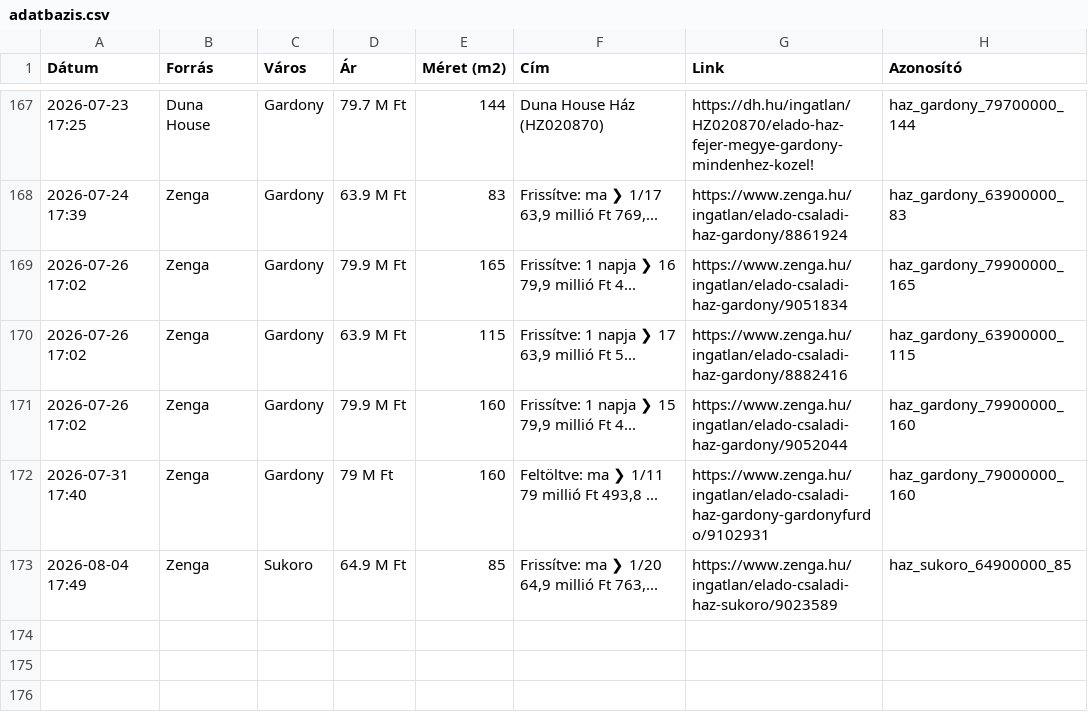
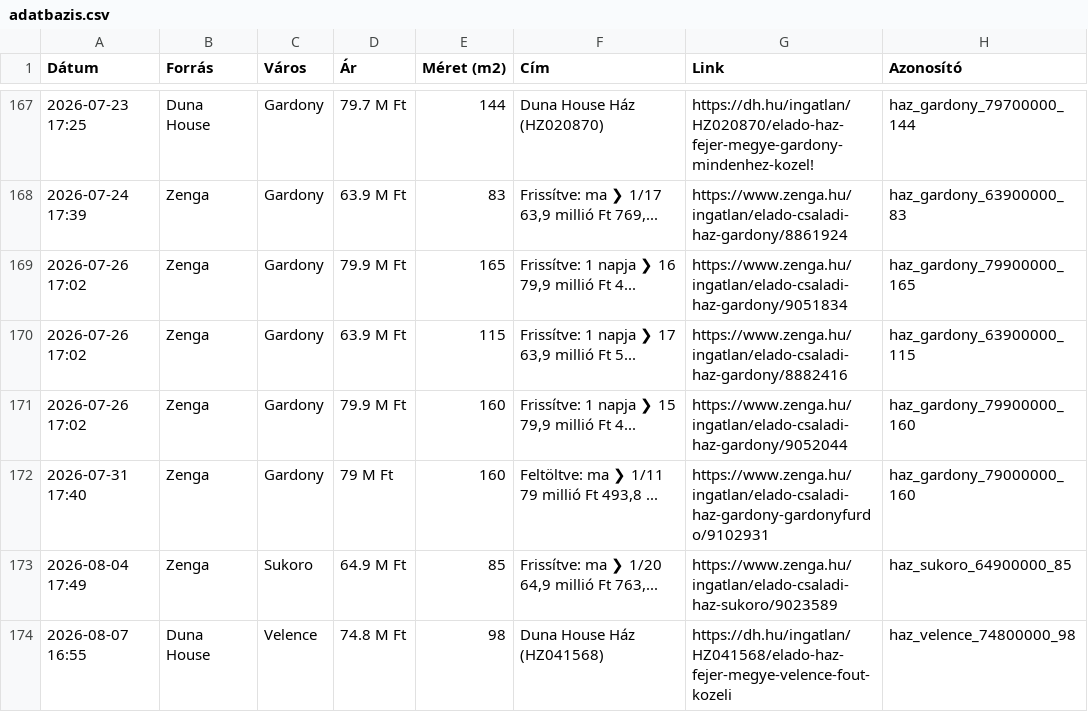
Before and after one commit to davenagy74/ingatlan-figyelo, a CSV file: adatbazis.csv, drawn as a sheet; only a part is shown, gaps mark what is left out; the diff names each change by its address in the sheet, - before the commit and + after, or states it on an @@ line.

```diff
--- a/adatbazis.csv
+++ b/adatbazis.csv
+row 174: 2026-08-07 16:55 | Duna House | Velence | 74.8 M Ft | 98 | Duna House Ház (HZ041568) | https://dh.hu/ingatlan/HZ041568/elado-haz-fejer-megye-velence-fout-kozeli | haz_velence_74800000_98
```
Also changed, not shown: 1 other file.
